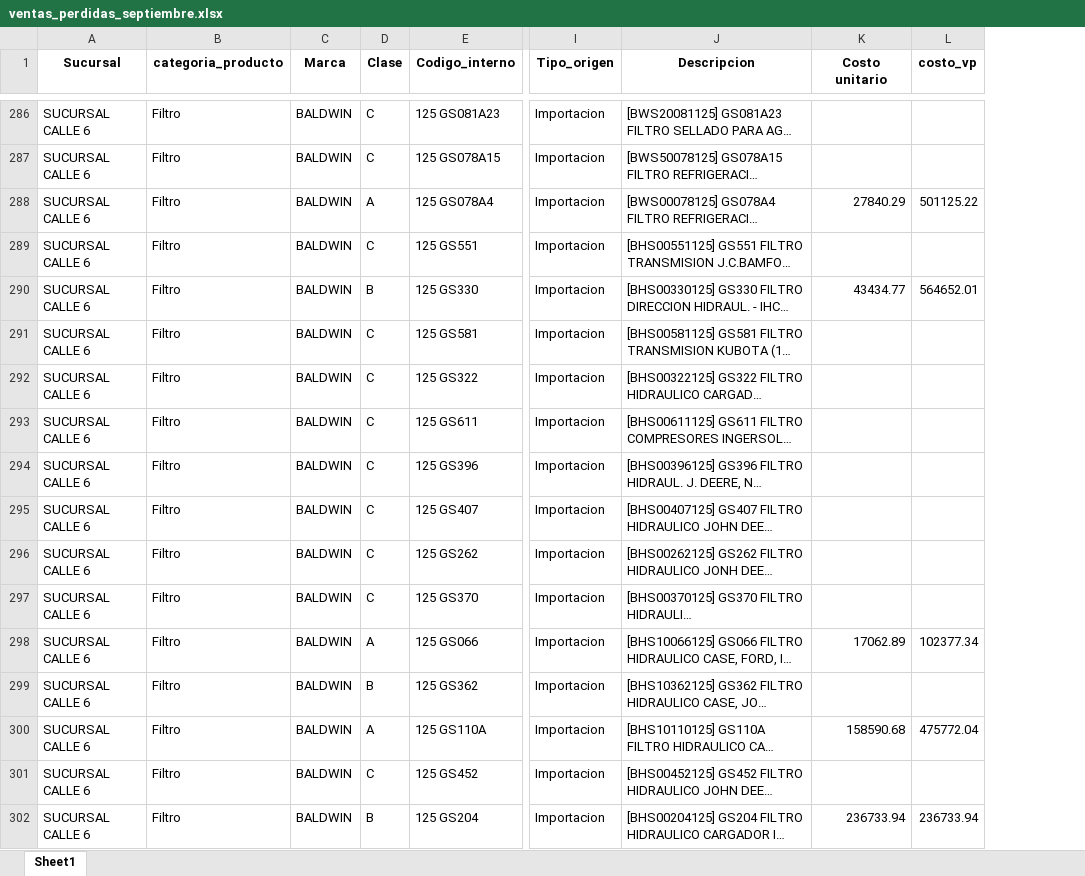
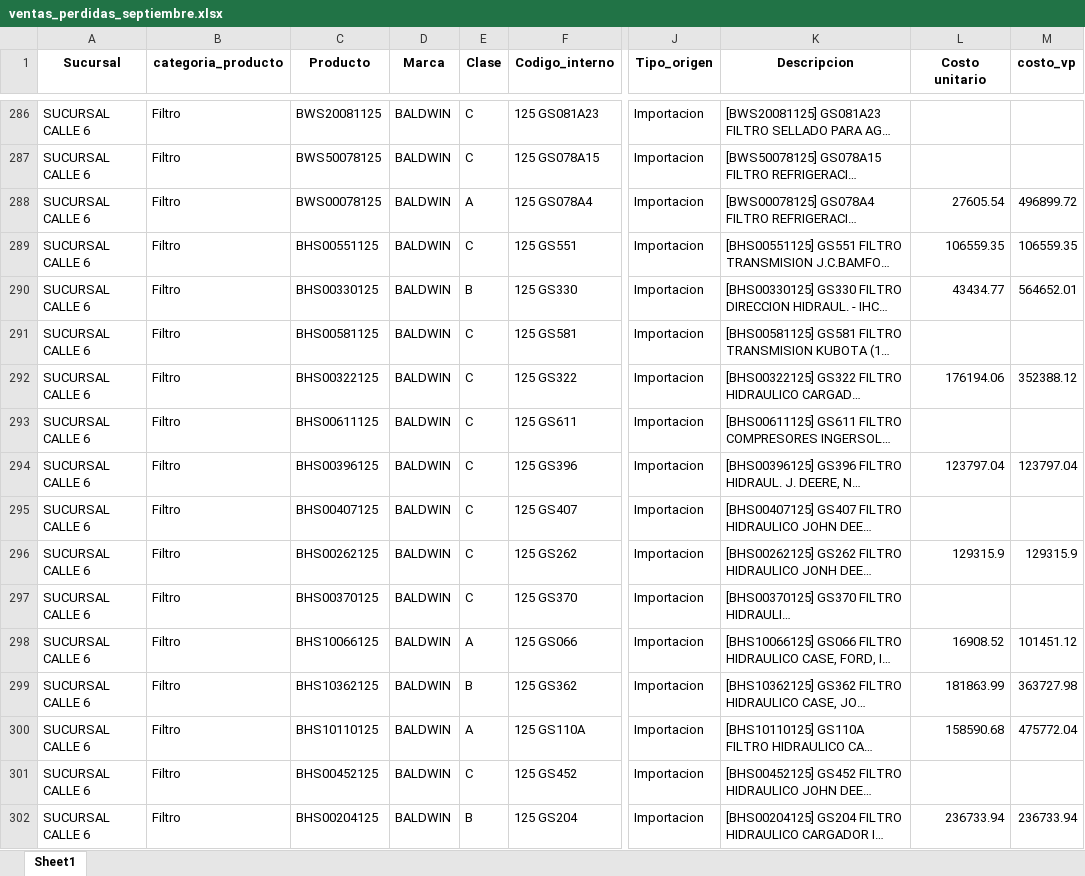
Before and after one commit to FiltrosDonsson/Proyectos-Data-analyst, an Excel workbook: INDICADOR NS/v_perdidas/ventas_perdidas_septiembre.xlsx, sheet Sheet1, drawn as a sheet; only a part is shown, gaps mark what is left out; long unchanged cells end in …; values as stored, in another font and other column widths than the file's, no borders; addresses are those after the commit; the diff covers the shown part only; the diff names each change by its address in the sheet, - before the commit and + after, or states it on an @@ line.

```diff
--- a/INDICADOR NS/v_perdidas/ventas_perdidas_septiembre.xlsx (sheet Sheet1)
+++ b/INDICADOR NS/v_perdidas/ventas_perdidas_septiembre.xlsx (sheet Sheet1)
+column C (Producto), rows 286-302: BWS20081125 | BWS50078125 | BWS00078125 | BHS00551125 | BHS00330125 | BHS00581125 | BHS00322125 | BHS00611125 | BHS00396125 | BHS00407125 | BHS00262125 | BHS00370125 | BHS10066125 | BHS10362125 | BHS10110125 | BHS00452125 | BHS00204125
-L288 (Costo unitario): 27840.29
+L288 (Costo unitario): 27605.54
-M288 (costo_vp): 501125.22
+M288 (costo_vp): 496899.72
-L289 (Costo unitario): (empty)
+L289 (Costo unitario): 106559.35
-M289 (costo_vp): (empty)
+M289 (costo_vp): 106559.35
-L292 (Costo unitario): (empty)
+L292 (Costo unitario): 176194.06
-M292 (costo_vp): (empty)
+M292 (costo_vp): 352388.12
-L294 (Costo unitario): (empty)
+L294 (Costo unitario): 123797.04
-M294 (costo_vp): (empty)
+M294 (costo_vp): 123797.04
-L296 (Costo unitario): (empty)
+L296 (Costo unitario): 129315.9
-M296 (costo_vp): (empty)
+M296 (costo_vp): 129315.9
-L298 (Costo unitario): 17062.89
+L298 (Costo unitario): 16908.52
-M298 (costo_vp): 102377.34
+M298 (costo_vp): 101451.12
-L299 (Costo unitario): (empty)
+L299 (Costo unitario): 181863.99
-M299 (costo_vp): (empty)
+M299 (costo_vp): 363727.98
```
Also changed, not shown: 1274 edited cells elsewhere in this sheet, INVENTARIO/inventario_limpio.xlsx, PRORUDCCION/datasets/analisis_op_tiempos.xlsx, 21 other files.
